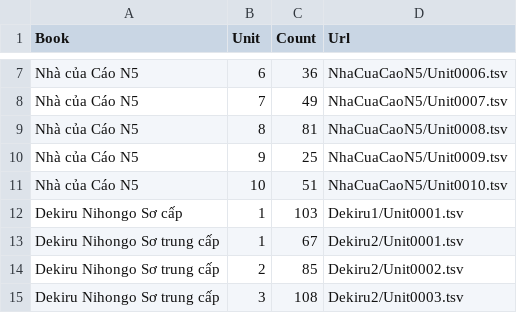
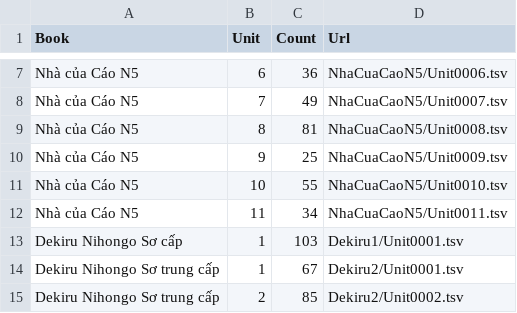
Before and after one commit to Nha-cua-Cao/JP-learning-tools, a TSV file: BlazeCard/UnitMetaData.tsv, drawn as a sheet; only a part is shown, gaps mark what is left out; the shorter side is filled out with more unchanged rows.

Commit message:
BlazeCard: Update N5 course, add Unit 11

```diff
--- a/BlazeCard/UnitMetaData.tsv
+++ b/BlazeCard/UnitMetaData.tsv
@@ -10,3 +10,4 @@ Nhà của Cáo N5	8	81	NhaCuaCaoN5/Unit0008.tsv
 Nhà của Cáo N5	9	25	NhaCuaCaoN5/Unit0009.tsv
-Nhà của Cáo N5	10	51	NhaCuaCaoN5/Unit0010.tsv
+Nhà của Cáo N5	10	55	NhaCuaCaoN5/Unit0010.tsv
+Nhà của Cáo N5	11	34	NhaCuaCaoN5/Unit0011.tsv
 Dekiru Nihongo Sơ cấp	1	103	Dekiru1/Unit0001.tsv
```
Also changed, not shown: 1 other file.
